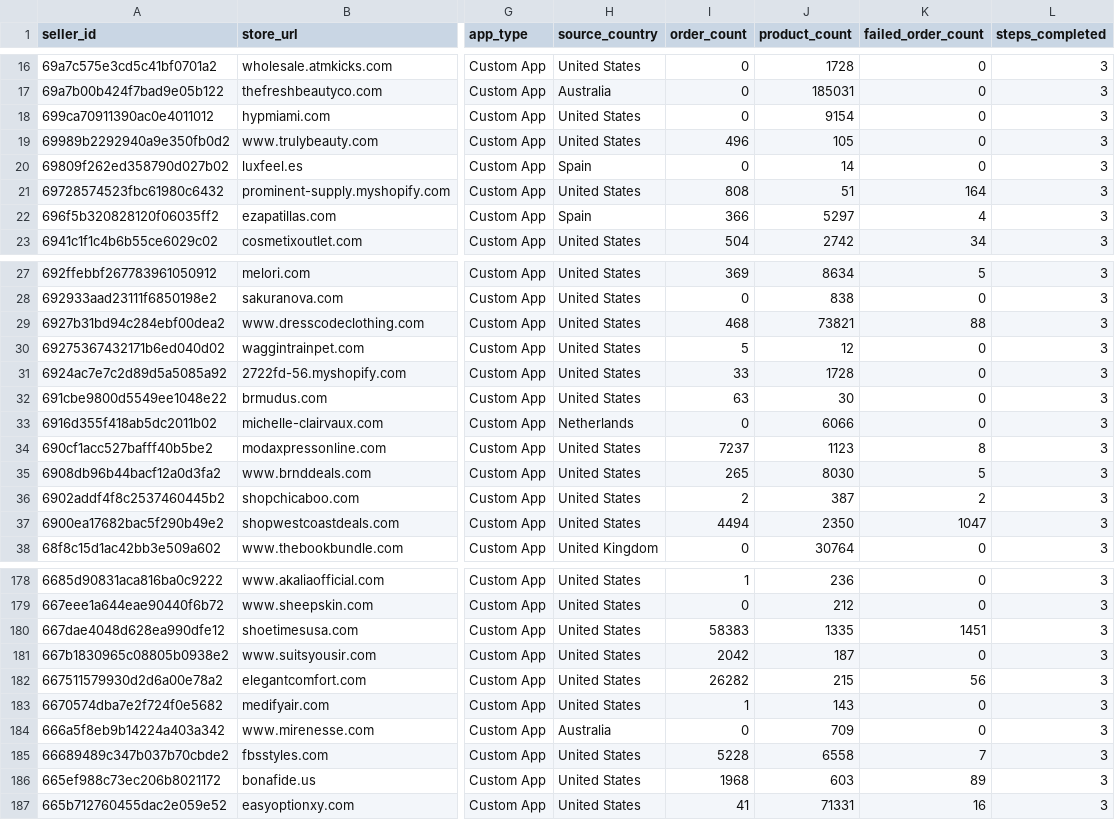
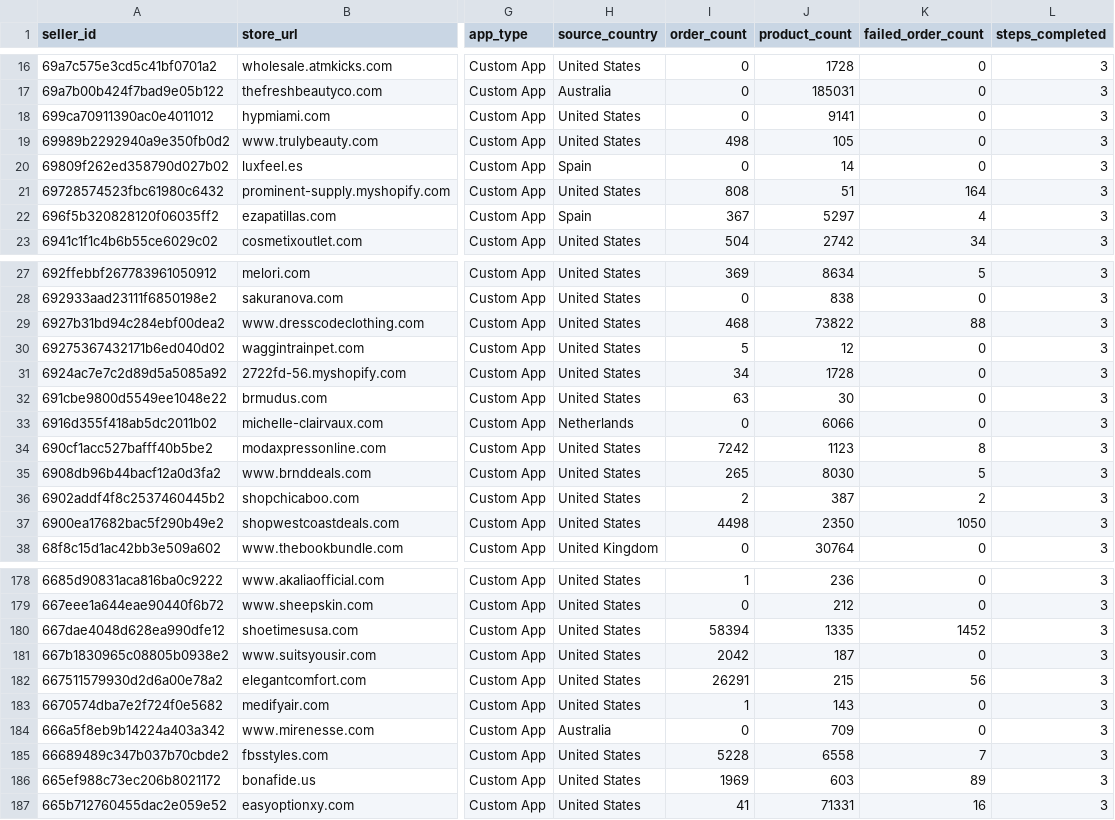
Before and after one commit to hsrivastava-ced/chap-seller-tracker, a CSV file: results/latest/shein.csv, drawn as a sheet; only a part is shown, gaps mark what is left out; the diff covers the shown part only; the diff names each change by its address in the sheet, - before the commit and + after, or states it on an @@ line.

Commit message:
chore(data): scrape 2026-08-02_19-56-33Z

```diff
--- a/results/latest/shein.csv
+++ b/results/latest/shein.csv
-J18 (product_count): 9154
+J18 (product_count): 9141
-I19 (order_count): 496
+I19 (order_count): 498
-I22 (order_count): 366
+I22 (order_count): 367
-J29 (product_count): 73821
+J29 (product_count): 73822
-I31 (order_count): 33
+I31 (order_count): 34
-I34 (order_count): 7237
+I34 (order_count): 7242
-I37 (order_count): 4494
+I37 (order_count): 4498
-K37 (failed_order_count): 1047
+K37 (failed_order_count): 1050
-I180 (order_count): 58383
+I180 (order_count): 58394
-K180 (failed_order_count): 1451
+K180 (failed_order_count): 1452
-I182 (order_count): 26282
+I182 (order_count): 26291
-I186 (order_count): 1968
+I186 (order_count): 1969
```
Also changed, not shown: 20 edited cells elsewhere in this file, results/latest/michael.csv, results/latest/shopify_gearexchange.csv, 16 other files.
